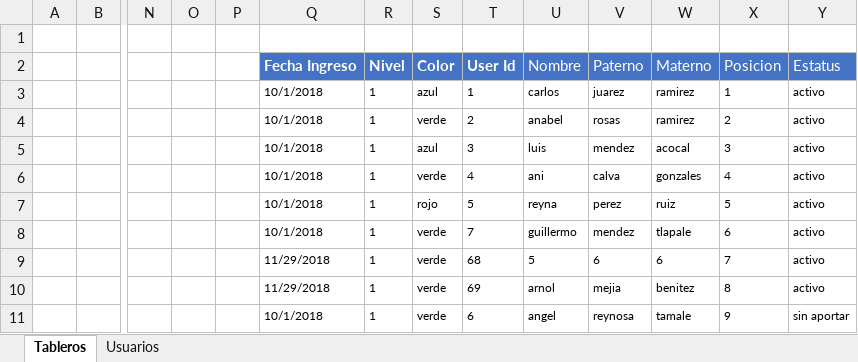
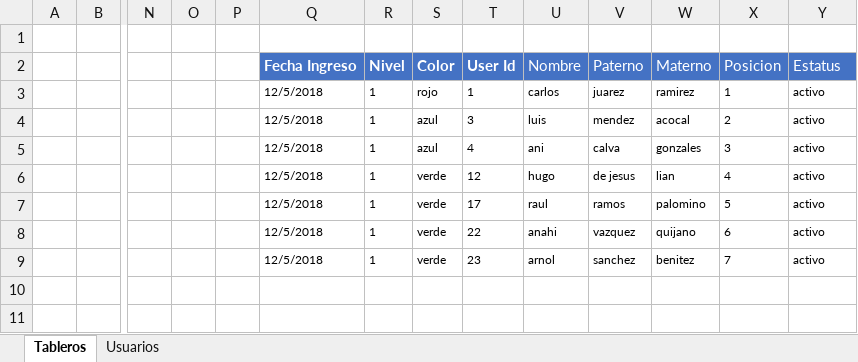
Before and after one commit to c-rlos/panels, an Excel workbook: panels.xlsm, sheet Tableros, drawn as a sheet; only a part is shown, gaps mark what is left out; values as stored, in another font and other column widths than the file's, no borders; charts and pictures not drawn; removed rows and columns are numbered as before the commit, all else as after; rows hold the shown columns only; the diff names each change by its address in the sheet, - before the commit and + after, or states it on an @@ line.

```diff
--- a/panels.xlsm (sheet Tableros)
+++ b/panels.xlsm (sheet Tableros)
-Q3 (Fecha Ingreso): 10/1/2018
+Q3 (Fecha Ingreso): 12/5/2018
-S3 (Color): azul
+S3 (Color): rojo
-row 4:  |  |  |  |  | 10/1/2018 | 1 | verde | 2 | anabel | rosas | ramirez | 2 | activo
-Q4:Q5 (Fecha Ingreso): 10/1/2018
+Q4:Q5 (Fecha Ingreso): 12/5/2018
-X4 (Posicion): 3
+X4 (Posicion): 2
-S5 (Color): verde
+S5 (Color): azul
-X5 (Posicion): 4
+X5 (Posicion): 3
-row 7:  |  |  |  |  | 10/1/2018 | 1 | rojo | 5 | reyna | perez | ruiz | 5 | activo
+row 6:  |  |  |  |  | 12/5/2018 | 1 | verde | 12 | hugo | de jesus | lian | 4 | activo
+row 7:  |  |  |  |  | 12/5/2018 | 1 | verde | 17 | raul | ramos | palomino | 5 | activo
-Q8 (Fecha Ingreso): 10/1/2018
+Q8 (Fecha Ingreso): 12/5/2018
-T8 (User Id): 7
+T8 (User Id): 22
-U8 (Nombre): guillermo
+U8 (Nombre): anahi
-V8 (Paterno): mendez
+V8 (Paterno): vazquez
-W8 (Materno): tlapale
+W8 (Materno): quijano
-row 9:  |  |  |  |  | 11/29/2018 | 1 | verde | 68 | 5 | 6 | 6 | 7 | activo
-Q9 (Fecha Ingreso): 11/29/2018
+Q9 (Fecha Ingreso): 12/5/2018
-T9 (User Id): 69
+T9 (User Id): 23
-V9 (Paterno): mejia
+V9 (Paterno): sanchez
-X9 (Posicion): 8
+X9 (Posicion): 7
-row 11:  |  |  |  |  | 10/1/2018 | 1 | verde | 6 | angel | reynosa | tamale | 9 | sin aportar
```
Also changed, not shown: sheet Usuarios, charts or pictures, 6 other files.
